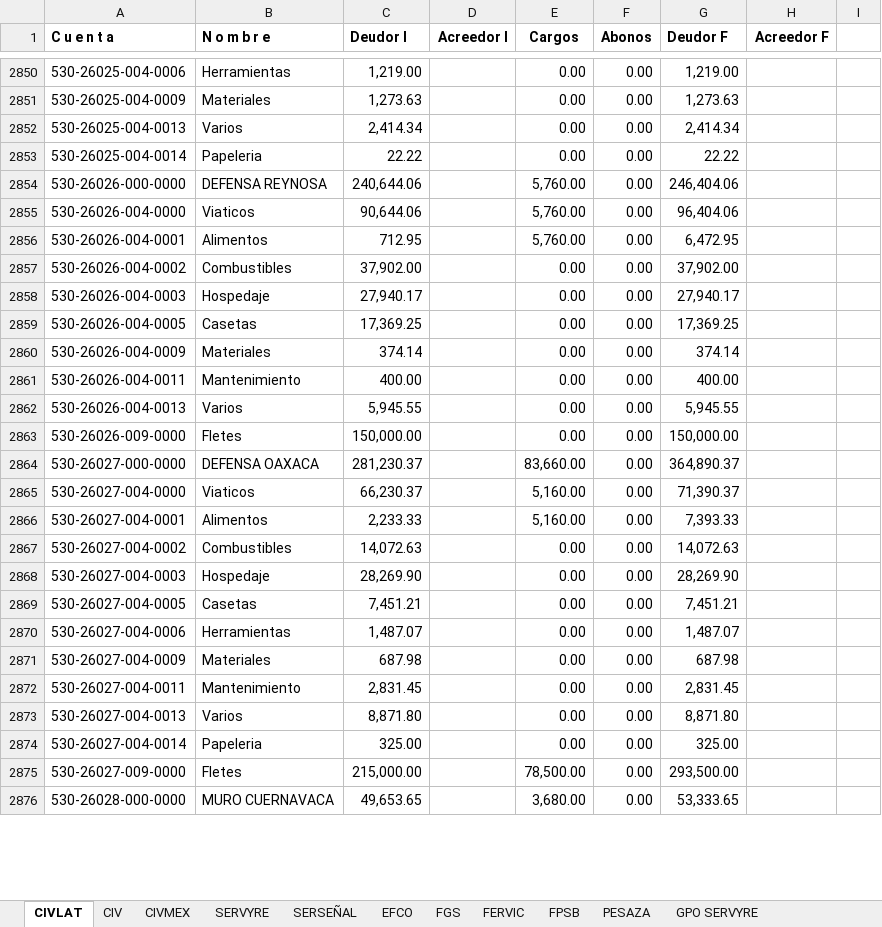
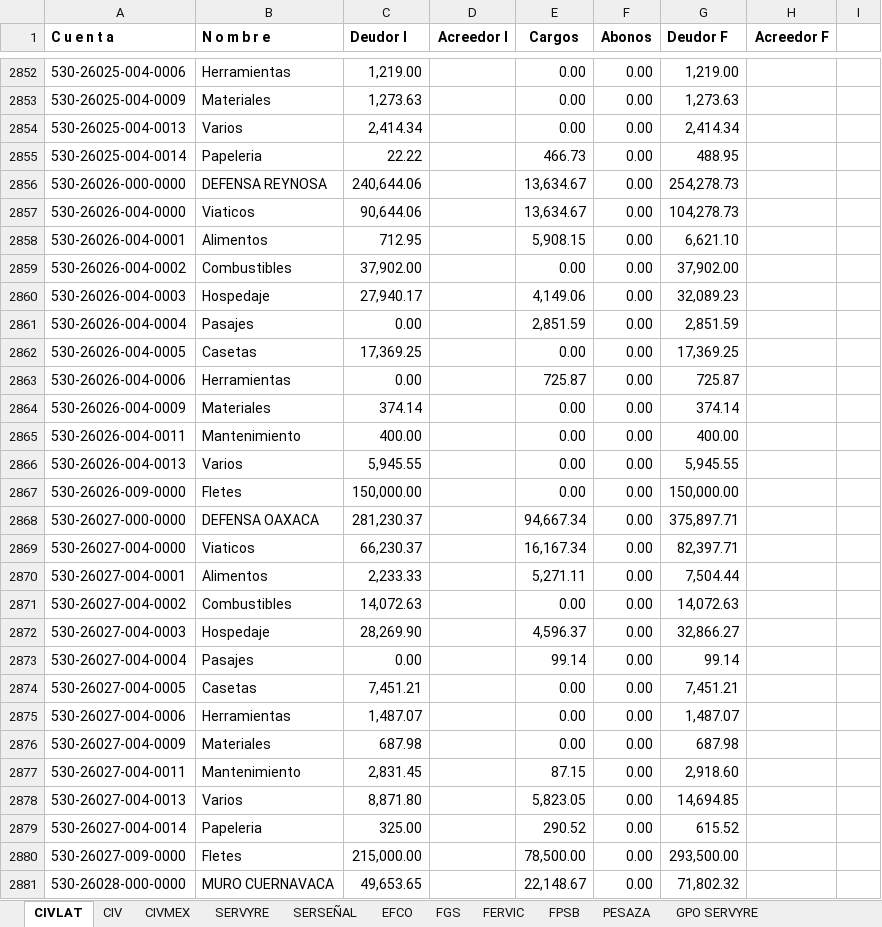
Before and after one commit to EduardoCampa/dashboard-financiero, an Excel workbook: Balanzas/2026/09/Balanza.xlsx, sheet CIVLAT, drawn as a sheet; only a part is shown, gaps mark what is left out; values as stored, in another font and other column widths than the file's, no borders; addresses are those after the commit; the diff covers the shown part only; the diff names each change by its address in the sheet, - before the commit and + after, or states it on an @@ line.

Commit message:
Update Balanza.xlsx

```diff
--- a/Balanzas/2026/09/Balanza.xlsx (sheet CIVLAT)
+++ b/Balanzas/2026/09/Balanza.xlsx (sheet CIVLAT)
-E2855 (Cargos): 0.00
+E2855 (Cargos): 466.73
-G2855 (Deudor F): 22.22
+G2855 (Deudor F): 488.95
-E2856:E2857 (Cargos): 5,760.00
+E2856:E2857 (Cargos): 13,634.67
-G2856 (Deudor F): 246,404.06
+G2856 (Deudor F): 254,278.73
-G2857 (Deudor F): 96,404.06
+G2857 (Deudor F): 104,278.73
-E2858 (Cargos): 5,760.00
+E2858 (Cargos): 5,908.15
-G2858 (Deudor F): 6,472.95
+G2858 (Deudor F): 6,621.10
-E2860 (Cargos): 0.00
+E2860 (Cargos): 4,149.06
-G2860 (Deudor F): 27,940.17
+G2860 (Deudor F): 32,089.23
+row 2861: 530-26026-004-0004 | Pasajes | 0.00 |  | 2,851.59 | 0.00 | 2,851.59
+row 2863: 530-26026-004-0006 | Herramientas | 0.00 |  | 725.87 | 0.00 | 725.87
-E2868 (Cargos): 83,660.00
+E2868 (Cargos): 94,667.34
-G2868 (Deudor F): 364,890.37
+G2868 (Deudor F): 375,897.71
-E2869 (Cargos): 5,160.00
+E2869 (Cargos): 16,167.34
-G2869 (Deudor F): 71,390.37
+G2869 (Deudor F): 82,397.71
-E2870 (Cargos): 5,160.00
+E2870 (Cargos): 5,271.11
-G2870 (Deudor F): 7,393.33
+G2870 (Deudor F): 7,504.44
-E2872 (Cargos): 0.00
+E2872 (Cargos): 4,596.37
-G2872 (Deudor F): 28,269.90
+G2872 (Deudor F): 32,866.27
+row 2873: 530-26027-004-0004 | Pasajes | 0.00 |  | 99.14 | 0.00 | 99.14
-E2877 (Cargos): 0.00
+E2877 (Cargos): 87.15
-G2877 (Deudor F): 2,831.45
+G2877 (Deudor F): 2,918.60
-E2878 (Cargos): 0.00
+E2878 (Cargos): 5,823.05
-G2878 (Deudor F): 8,871.80
+G2878 (Deudor F): 14,694.85
-E2879 (Cargos): 0.00
+E2879 (Cargos): 290.52
-G2879 (Deudor F): 325.00
+G2879 (Deudor F): 615.52
-E2881 (Cargos): 3,680.00
+E2881 (Cargos): 22,148.67
-G2881 (Deudor F): 53,333.65
+G2881 (Deudor F): 71,802.32
```
Also changed, not shown: 14 added rows, 1 removed row, 389 edited cells and cell formats elsewhere in this sheet.
